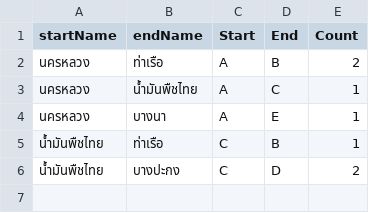
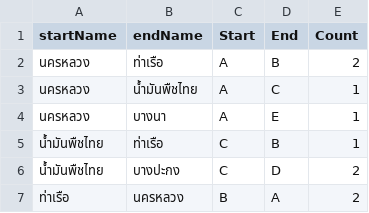
Before and after one commit to Kanbc/vehicle-routing-arrangement, a CSV file: resource/matlab/data/demo/tasks.csv, drawn as a sheet.

```diff
--- a/resource/matlab/data/demo/tasks.csv
+++ b/resource/matlab/data/demo/tasks.csv
@@ -6 +6,2 @@ startName,endName,Start,End,Count
 น้ำมันพืชไทย,บางปะกง,C,D,2
+ท่าเรือ,นครหลวง,B,A,2
```
Also changed, not shown: 4 other files.
